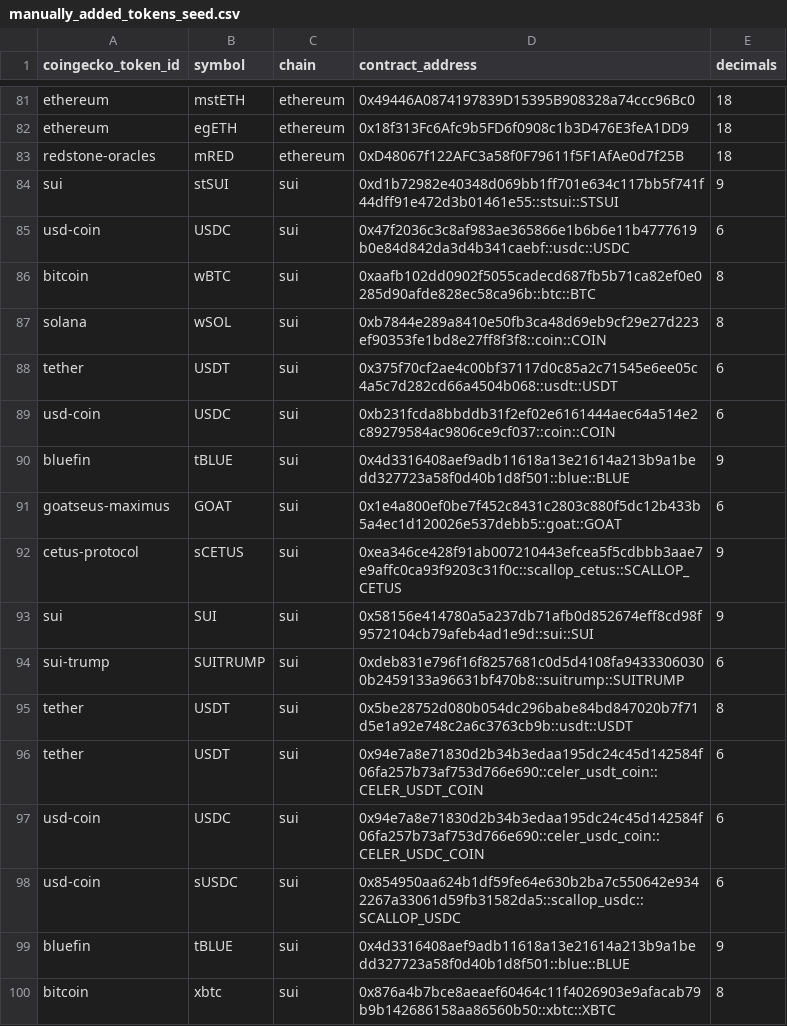
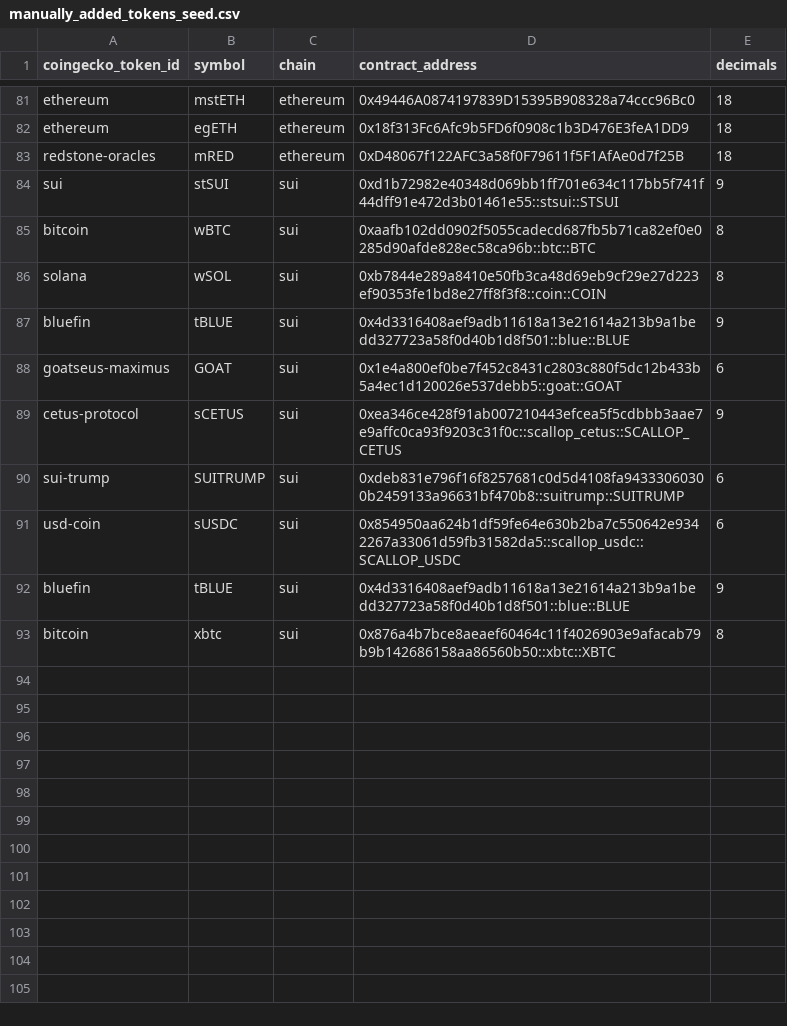
Before and after one commit to Artemis-xyz/dbt, a CSV file: seeds/manually_added_tokens_seed.csv, drawn as a sheet; only a part is shown, gaps mark what is left out; the diff names each change by its address in the sheet, - before the commit and + after, or states it on an @@ line.

Commit message:
Edited TVL script and manually _added_tokens for TVL calculations

```diff
--- a/seeds/manually_added_tokens_seed.csv
+++ b/seeds/manually_added_tokens_seed.csv
-row 85: usd-coin | USDC | sui | 0x47f2036c3c8af983ae365866e1b6b6e11b4777619b0e84d842da3d4b341caebf::usdc::USDC | 6
-row 88: tether | USDT | sui | 0x375f70cf2ae4c00bf37117d0c85a2c71545e6ee05c4a5c7d282cd66a4504b068::usdt::USDT | 6
-row 89: usd-coin | USDC | sui | 0xb231fcda8bbddb31f2ef02e6161444aec64a514e2c89279584ac9806ce9cf037::coin::COIN | 6
-row 93: sui | SUI | sui | 0x58156e414780a5a237db71afb0d852674eff8cd98f9572104cb79afeb4ad1e9d::sui::SUI | 9
-row 95: tether | USDT | sui | 0x5be28752d080b054dc296babe84bd847020b7f71d5e1a92e748c2a6c3763cb9b::usdt::USDT | 8
-row 96: tether | USDT | sui | 0x94e7a8e71830d2b34b3edaa195dc24c45d142584f06fa257b73af753d766e690::celer_usdt_coin::CELER_USDT_COIN | 6
-row 97: usd-coin | USDC | sui | 0x94e7a8e71830d2b34b3edaa195dc24c45d142584f06fa257b73af753d766e690::celer_usdc_coin::CELER_USDC_COIN | 6
```
Also changed, not shown: 1 other file.
